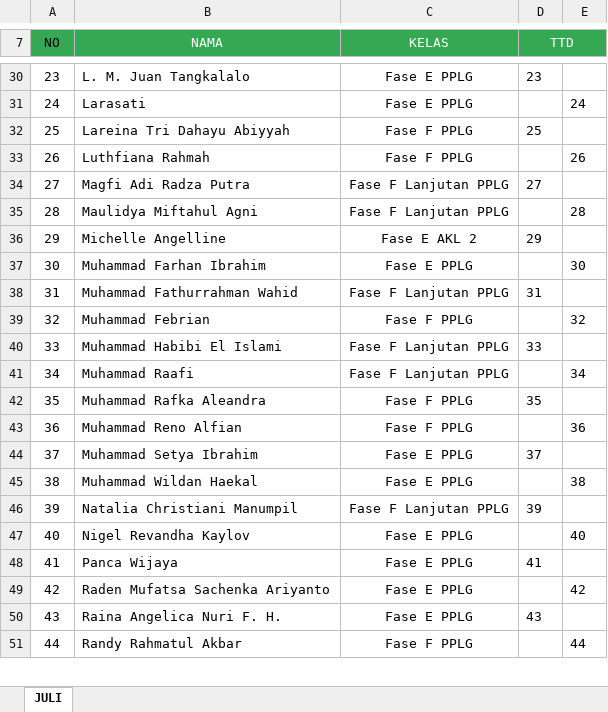
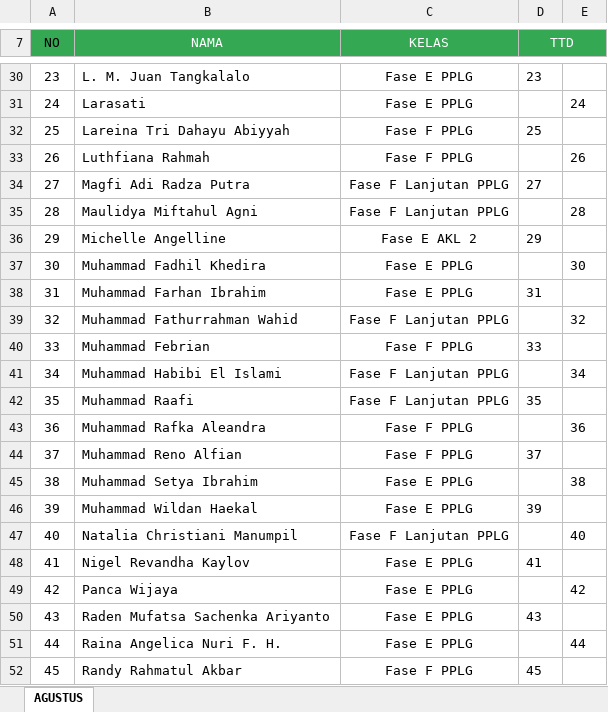
Before and after one commit to IT-Club-SMKN-21-Jakarta/AbsensiITClub, an Excel workbook: assets/Absensi.xlsx, sheet AGUSTUS, drawn as a sheet; only a part is shown, gaps mark what is left out; values as stored, in another font and other column widths than the file's, no borders; addresses are those after the commit; the diff covers the shown part only; the diff names each change by its address in the sheet, - before the commit and + after, or states it on an @@ line.

Commit message:
update absensi

```diff
--- a/assets/Absensi.xlsx (sheet AGUSTUS)
+++ b/assets/Absensi.xlsx (sheet AGUSTUS)
-sheet tab: JULI
+sheet tab: AGUSTUS
@@ column A (NO) renumbered between rows 3 and 64 @@
+row 37: 30 | Muhammad Fadhil Khedira | Fase E PPLG |  | 30
-D38 (TTD): (empty)
+D38 (TTD): 31
-E38: 30
+E38: (empty)
-D39 (TTD): 31
+D39 (TTD): (empty)
-E39: (empty)
+E39: 32
-D40 (TTD): (empty)
+D40 (TTD): 33
-E40: 32
+E40: (empty)
-D41 (TTD): 33
+D41 (TTD): (empty)
-E41: (empty)
+E41: 34
-D42 (TTD): (empty)
+D42 (TTD): 35
-E42: 34
+E42: (empty)
-D43 (TTD): 35
+D43 (TTD): (empty)
-E43: (empty)
+E43: 36
-D44 (TTD): (empty)
+D44 (TTD): 37
-E44: 36
+E44: (empty)
-D45 (TTD): 37
+D45 (TTD): (empty)
-E45: (empty)
+E45: 38
-D46 (TTD): (empty)
+D46 (TTD): 39
-E46: 38
+E46: (empty)
-D47 (TTD): 39
+D47 (TTD): (empty)
-E47: (empty)
+E47: 40
-D48 (TTD): (empty)
+D48 (TTD): 41
-E48: 40
+E48: (empty)
-D49 (TTD): 41
+D49 (TTD): (empty)
-E49: (empty)
+E49: 42
-D50 (TTD): (empty)
+D50 (TTD): 43
-E50: 42
+E50: (empty)
-D51 (TTD): 43
+D51 (TTD): (empty)
-E51: (empty)
+E51: 44
-D52 (TTD): (empty)
+D52 (TTD): 45
-E52: 44
+E52: (empty)
```
Also changed, not shown: 24 edited cells elsewhere in this sheet, 1 other file.
